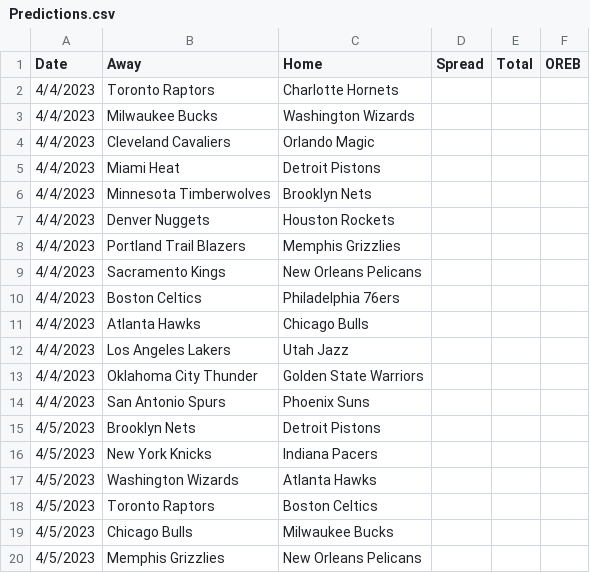
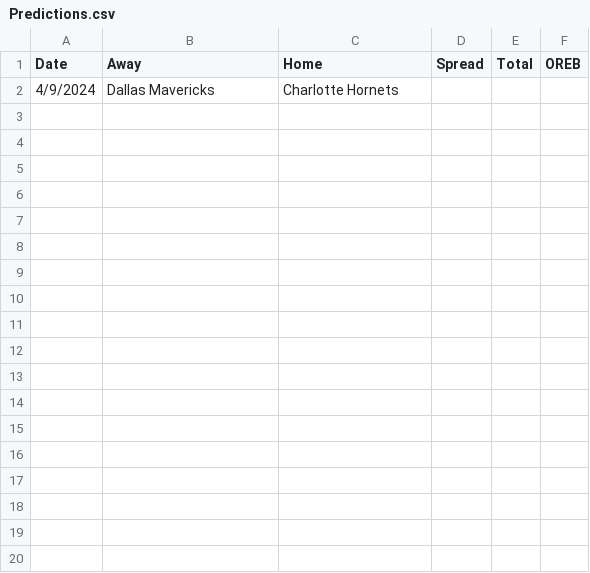
Before and after one commit to SuperMarioGiacomazzo/STOR538_WEBSITE, a CSV file: Playoffs/Round 2/Predictions.csv, drawn as a sheet; only a part is shown; the diff covers the shown part only.

```diff
--- a/Playoffs/Round 2/Predictions.csv
+++ b/Playoffs/Round 2/Predictions.csv
@@ -1,20 +1,2 @@
 Date,Away,Home,Spread,Total,OREB
-4/4/2023,Toronto Raptors,Charlotte Hornets,,,
-4/4/2023,Milwaukee Bucks,Washington Wizards,,,
-4/4/2023,Cleveland Cavaliers,Orlando Magic,,,
-4/4/2023,Miami Heat,Detroit Pistons,,,
-4/4/2023,Minnesota Timberwolves,Brooklyn Nets,,,
-4/4/2023,Denver Nuggets,Houston Rockets,,,
-4/4/2023,Portland Trail Blazers,Memphis Grizzlies,,,
-4/4/2023,Sacramento Kings,New Orleans Pelicans,,,
-4/4/2023,Boston Celtics,Philadelphia 76ers,,,
-4/4/2023,Atlanta Hawks,Chicago Bulls,,,
-4/4/2023,Los Angeles Lakers,Utah Jazz,,,
-4/4/2023,Oklahoma City Thunder,Golden State Warriors,,,
-4/4/2023,San Antonio Spurs,Phoenix Suns,,,
-4/5/2023,Brooklyn Nets,Detroit Pistons,,,
-4/5/2023,New York Knicks,Indiana Pacers,,,
-4/5/2023,Washington Wizards,Atlanta Hawks,,,
-4/5/2023,Toronto Raptors,Boston Celtics,,,
-4/5/2023,Chicago Bulls,Milwaukee Bucks,,,
-4/5/2023,Memphis Grizzlies,New Orleans Pelicans,,,
+4/9/2024,Dallas Mavericks,Charlotte Hornets,,,
```
Also changed, not shown: 36 removed rows elsewhere in this file, 19 other files.
